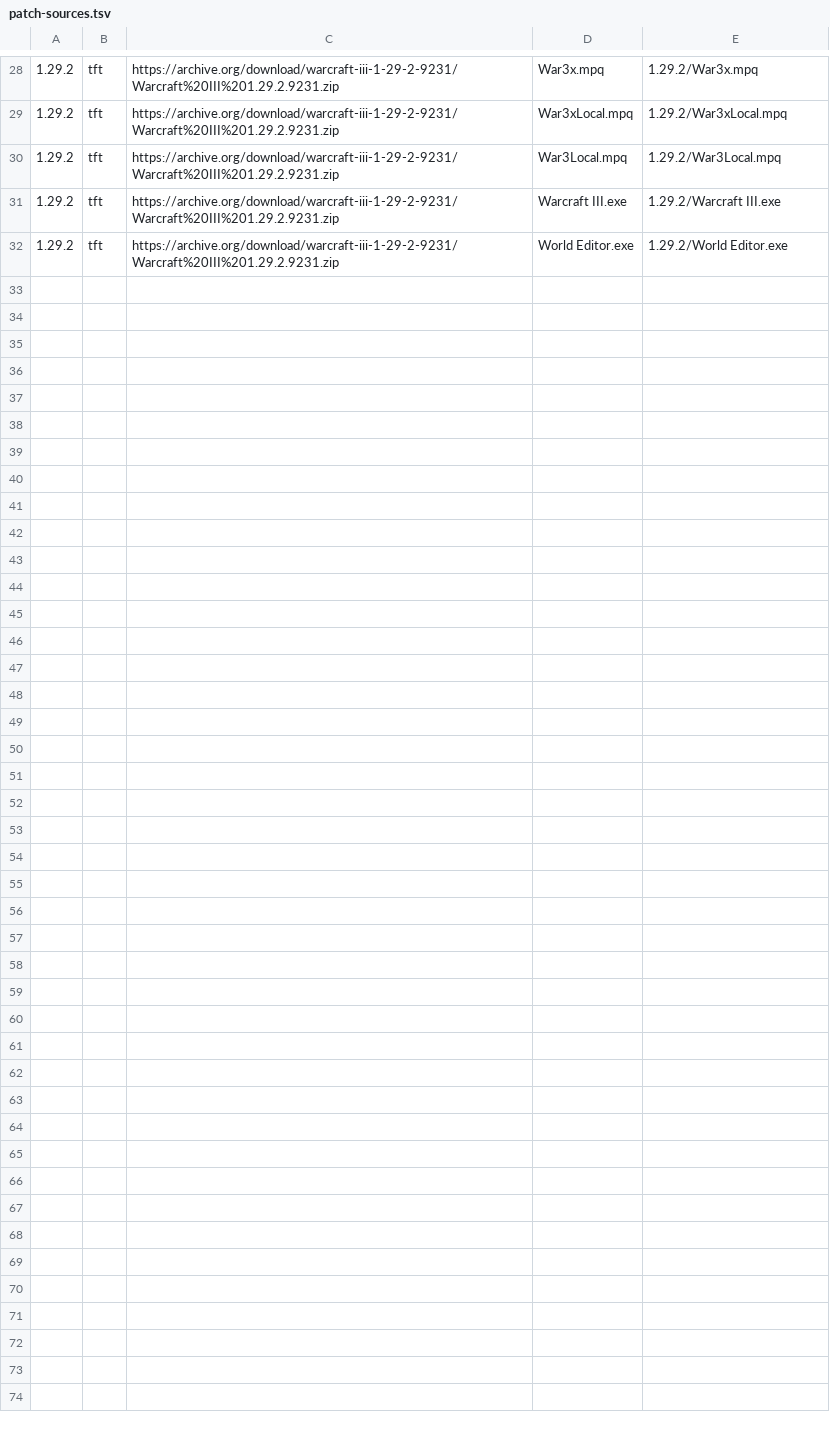
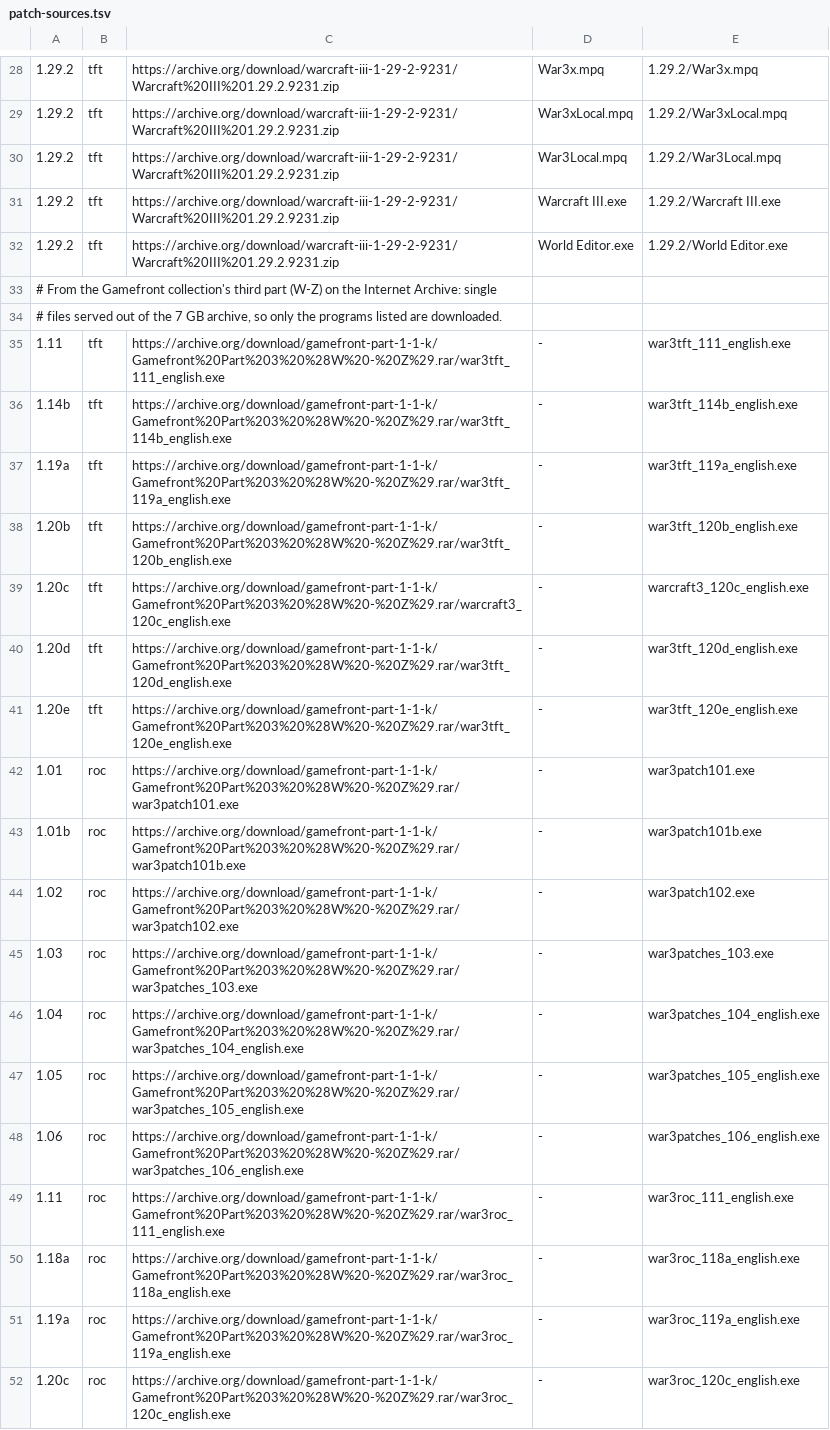
Before and after one commit to gabrilend/ai-stuff, a TSV file: world-edit-to-execute/wc3-installs/patch-sources.tsv, drawn as a sheet; only a part is shown, gaps mark what is left out; the diff covers the shown part only.

```diff
--- a/world-edit-to-execute/wc3-installs/patch-sources.tsv
+++ b/world-edit-to-execute/wc3-installs/patch-sources.tsv
@@ -32 +32,21 @@
 1.29.2	tft	https://archive.org/download/warcraft-iii-1-29-2-9231/Warcraft%20III%201.29.2.9231.zip	World Editor.exe	1.29.2/World Editor.exe
+# From the Gamefront collection's third part (W-Z) on the Internet Archive: single
+# files served out of the 7 GB archive, so only the programs listed are downloaded.
+1.11	tft	https://archive.org/download/gamefront-part-1-1-k/Gamefront%20Part%203%20%28W%20-%20Z%29.rar/war3tft_111_english.exe	-	war3tft_111_english.exe
+1.14b	tft	https://archive.org/download/gamefront-part-1-1-k/Gamefront%20Part%203%20%28W%20-%20Z%29.rar/war3tft_114b_english.exe	-	war3tft_114b_english.exe
+1.19a	tft	https://archive.org/download/gamefront-part-1-1-k/Gamefront%20Part%203%20%28W%20-%20Z%29.rar/war3tft_119a_english.exe	-	war3tft_119a_english.exe
+1.20b	tft	https://archive.org/download/gamefront-part-1-1-k/Gamefront%20Part%203%20%28W%20-%20Z%29.rar/war3tft_120b_english.exe	-	war3tft_120b_english.exe
+1.20c	tft	https://archive.org/download/gamefront-part-1-1-k/Gamefront%20Part%203%20%28W%20-%20Z%29.rar/warcraft3_120c_english.exe	-	warcraft3_120c_english.exe
+1.20d	tft	https://archive.org/download/gamefront-part-1-1-k/Gamefront%20Part%203%20%28W%20-%20Z%29.rar/war3tft_120d_english.exe	-	war3tft_120d_english.exe
+1.20e	tft	https://archive.org/download/gamefront-part-1-1-k/Gamefront%20Part%203%20%28W%20-%20Z%29.rar/war3tft_120e_english.exe	-	war3tft_120e_english.exe
+1.01	roc	https://archive.org/download/gamefront-part-1-1-k/Gamefront%20Part%203%20%28W%20-%20Z%29.rar/war3patch101.exe	-	war3patch101.exe
+1.01b	roc	https://archive.org/download/gamefront-part-1-1-k/Gamefront%20Part%203%20%28W%20-%20Z%29.rar/war3patch101b.exe	-	war3patch101b.exe
+1.02	roc	https://archive.org/download/gamefront-part-1-1-k/Gamefront%20Part%203%20%28W%20-%20Z%29.rar/war3patch102.exe	-	war3patch102.exe
+1.03	roc	https://archive.org/download/gamefront-part-1-1-k/Gamefront%20Part%203%20%28W%20-%20Z%29.rar/war3patches_103.exe	-	war3patches_103.exe
+1.04	roc	https://archive.org/download/gamefront-part-1-1-k/Gamefront%20Part%203%20%28W%20-%20Z%29.rar/war3patches_104_english.exe	-	war3patches_104_english.exe
+1.05	roc	https://archive.org/download/gamefront-part-1-1-k/Gamefront%20Part%203%20%28W%20-%20Z%29.rar/war3patches_105_english.exe	-	war3patches_105_english.exe
+1.06	roc	https://archive.org/download/gamefront-part-1-1-k/Gamefront%20Part%203%20%28W%20-%20Z%29.rar/war3patches_106_english.exe	-	war3patches_106_english.exe
+1.11	roc	https://archive.org/download/gamefront-part-1-1-k/Gamefront%20Part%203%20%28W%20-%20Z%29.rar/war3roc_111_english.exe	-	war3roc_111_english.exe
+1.18a	roc	https://archive.org/download/gamefront-part-1-1-k/Gamefront%20Part%203%20%28W%20-%20Z%29.rar/war3roc_118a_english.exe	-	war3roc_118a_english.exe
+1.19a	roc	https://archive.org/download/gamefront-part-1-1-k/Gamefront%20Part%203%20%28W%20-%20Z%29.rar/war3roc_119a_english.exe	-	war3roc_119a_english.exe
+1.20c	roc	https://archive.org/download/gamefront-part-1-1-k/Gamefront%20Part%203%20%28W%20-%20Z%29.rar/war3roc_120c_english.exe	-	war3roc_120c_english.exe
```
Also changed, not shown: 21 added rows elsewhere in this file, 10 other files.
